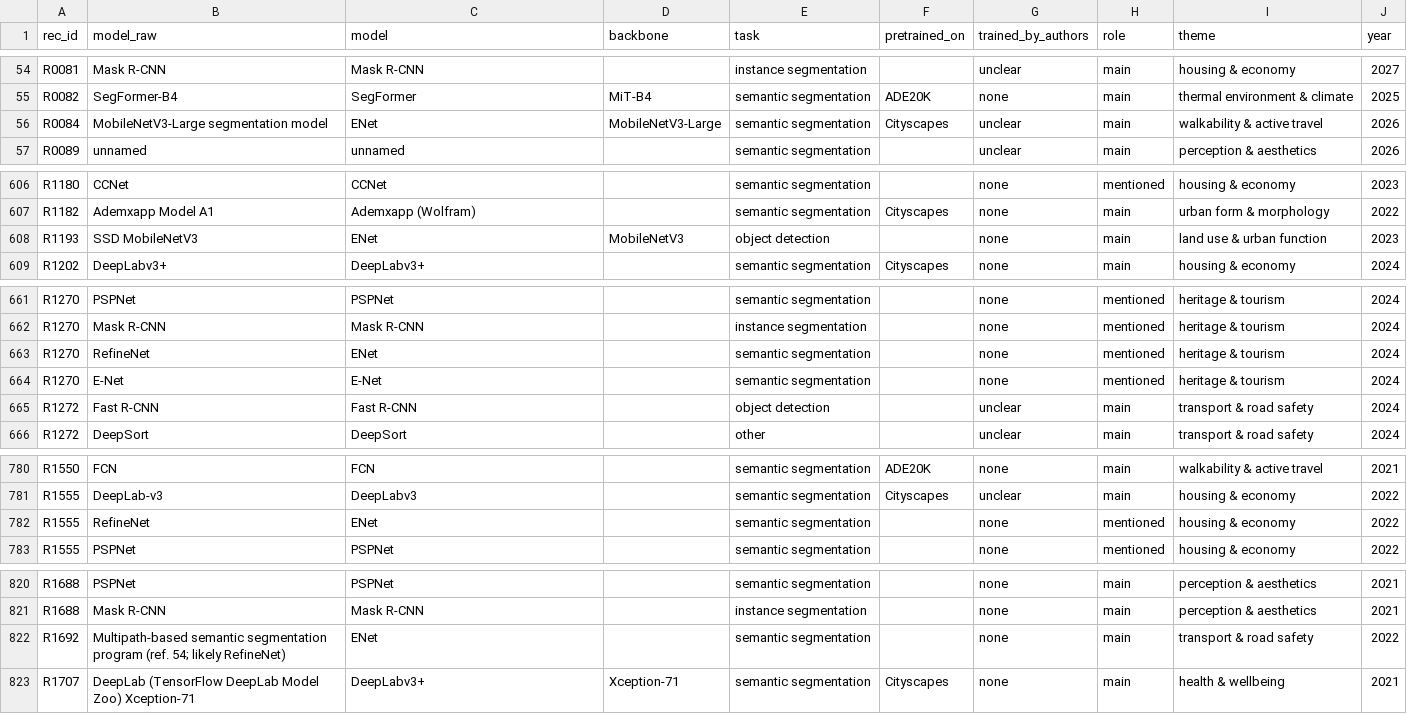
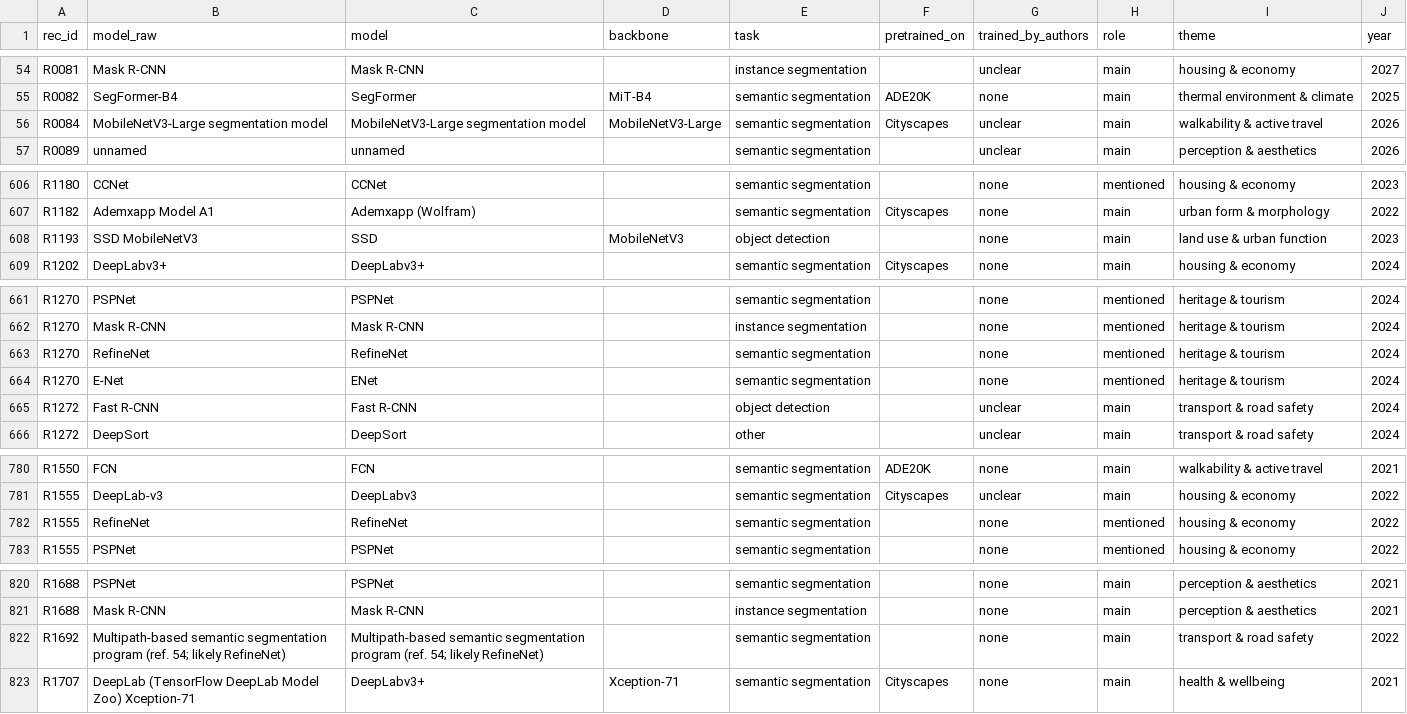
Before and after one commit to Harris404/streetscape-review-dashboard, a CSV file: project/app_group/app_group_models_long.csv, drawn as a sheet; only a part is shown, gaps mark what is left out; the diff covers the shown part only.

```diff
--- a/project/app_group/app_group_models_long.csv
+++ b/project/app_group/app_group_models_long.csv
@@ -55,3 +55,3 @@ R0081,Mask R-CNN,Mask R-CNN,,instance segmentation,,unclear,main,housing & econo
 R0082,SegFormer-B4,SegFormer,MiT-B4,semantic segmentation,ADE20K,none,main,thermal environment & climate,2025
-R0084,MobileNetV3-Large segmentation model,ENet,MobileNetV3-Large,semantic segmentation,Cityscapes,unclear,main,walkability & active travel,2026
+R0084,MobileNetV3-Large segmentation model,MobileNetV3-Large segmentation model,MobileNetV3-Large,semantic segmentation,Cityscapes,unclear,main,walkability & active travel,2026
 R0089,unnamed,unnamed,,semantic segmentation,,unclear,main,perception & aesthetics,2026
@@ -607,3 +607,3 @@ R1180,CCNet,CCNet,,semantic segmentation,,none,mentioned,housing & economy,2023
 R1182,Ademxapp Model A1,Ademxapp (Wolfram),,semantic segmentation,Cityscapes,none,main,urban form & morphology,2022
-R1193,SSD MobileNetV3,ENet,MobileNetV3,object detection,,none,main,land use & urban function,2023
+R1193,SSD MobileNetV3,SSD,MobileNetV3,object detection,,none,main,land use & urban function,2023
 R1202,DeepLabv3+,DeepLabv3+,,semantic segmentation,Cityscapes,none,main,housing & economy,2024
@@ -662,4 +662,4 @@ R1270,PSPNet,PSPNet,,semantic segmentation,,none,mentioned,heritage & tourism,20
 R1270,Mask R-CNN,Mask R-CNN,,instance segmentation,,none,mentioned,heritage & tourism,2024
-R1270,RefineNet,ENet,,semantic segmentation,,none,mentioned,heritage & tourism,2024
-R1270,E-Net,E-Net,,semantic segmentation,,none,mentioned,heritage & tourism,2024
+R1270,RefineNet,RefineNet,,semantic segmentation,,none,mentioned,heritage & tourism,2024
+R1270,E-Net,ENet,,semantic segmentation,,none,mentioned,heritage & tourism,2024
 R1272,Fast R-CNN,Fast R-CNN,,object detection,,unclear,main,transport & road safety,2024
@@ -781,3 +781,3 @@ R1550,FCN,FCN,,semantic segmentation,ADE20K,none,main,walkability & active trave
 R1555,DeepLab-v3,DeepLabv3,,semantic segmentation,Cityscapes,unclear,main,housing & economy,2022
-R1555,RefineNet,ENet,,semantic segmentation,,none,mentioned,housing & economy,2022
+R1555,RefineNet,RefineNet,,semantic segmentation,,none,mentioned,housing & economy,2022
 R1555,PSPNet,PSPNet,,semantic segmentation,,none,mentioned,housing & economy,2022
@@ -821,3 +821,3 @@ R1688,PSPNet,PSPNet,,semantic segmentation,,none,main,perception & aesthetics,20
 R1688,Mask R-CNN,Mask R-CNN,,instance segmentation,,none,main,perception & aesthetics,2021
-R1692,Multipath-based semantic segmentation program (ref. 54; likely RefineNet),ENet,,semantic segmentation,,none,main,transport & road safety,2022
+R1692,Multipath-based semantic segmentation program (ref. 54; likely RefineNet),Multipath-based semantic segmentation program (ref. 54; likely RefineNet),,semantic segmentation,,none,main,transport & road safety,2022
 R1707,DeepLab (TensorFlow DeepLab Model Zoo) Xception-71,DeepLabv3+,Xception-71,semantic segmentation,Cityscapes,none,main,health & wellbeing,2021
```
Also changed, not shown: 2 edited cells elsewhere in this file, project/analysis/two_waves/papers_two_waves.csv, project/analysis/wave2/wave2_flat.csv, 4 other files.
